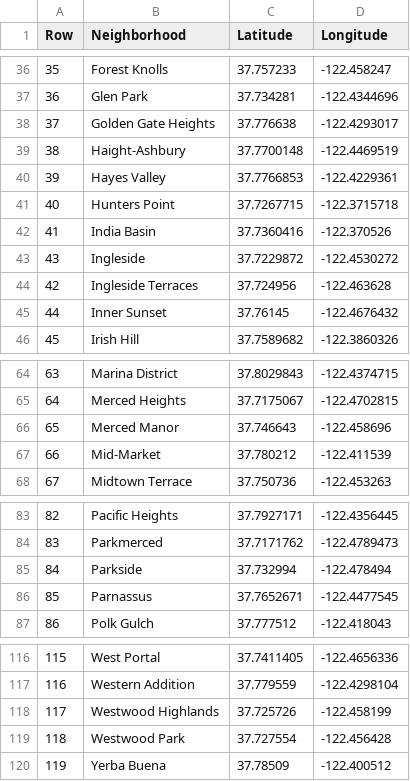
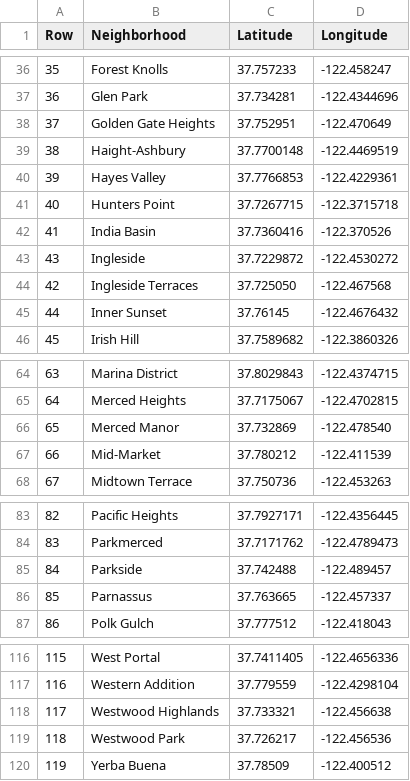
Before and after one commit to echoi11/data-capstone, a CSV file: San_Francisco_Geo.csv, drawn as a sheet; only a part is shown, gaps mark what is left out.

Commit message:
Update San_Francisco_Geo.csv

```diff
--- a/San_Francisco_Geo.csv
+++ b/San_Francisco_Geo.csv
@@ -37,3 +37,3 @@ Row,Neighborhood,Latitude,Longitude
 36,Glen Park,37.734281,-122.4344696
-37,Golden Gate Heights,37.776638,-122.4293017
+37,Golden Gate Heights,37.752951,-122.470649
 38,Haight-Ashbury,37.7700148,-122.4469519
@@ -43,3 +43,3 @@ Row,Neighborhood,Latitude,Longitude
 43,Ingleside,37.7229872,-122.4530272
-42,Ingleside Terraces,37.724956,-122.463628
+42,Ingleside Terraces,37.725050,-122.467568
 44,Inner Sunset,37.76145,-122.4676432
@@ -65,3 +65,3 @@ Row,Neighborhood,Latitude,Longitude
 64,Merced Heights,37.7175067,-122.4702815
-65,Merced Manor,37.746643,-122.458696
+65,Merced Manor,37.732869,-122.478540
 66,Mid-Market,37.780212,-122.411539
@@ -84,4 +84,4 @@ Row,Neighborhood,Latitude,Longitude
 83,Parkmerced,37.7171762,-122.4789473
-84,Parkside,37.732994,-122.478494
-85,Parnassus,37.7652671,-122.4477545
+84,Parkside,37.742488,-122.489457
+85,Parnassus,37.763665,-122.457337
 86,Polk Gulch,37.777512,-122.418043
@@ -117,4 +117,4 @@ Row,Neighborhood,Latitude,Longitude
 116,Western Addition,37.779559,-122.4298104
-117,Westwood Highlands,37.725726,-122.458199
-118,Westwood Park,37.727554,-122.456428
+117,Westwood Highlands,37.733321,-122.456638
+118,Westwood Park,37.726217,-122.456536
 119,Yerba Buena,37.78509,-122.400512
```
